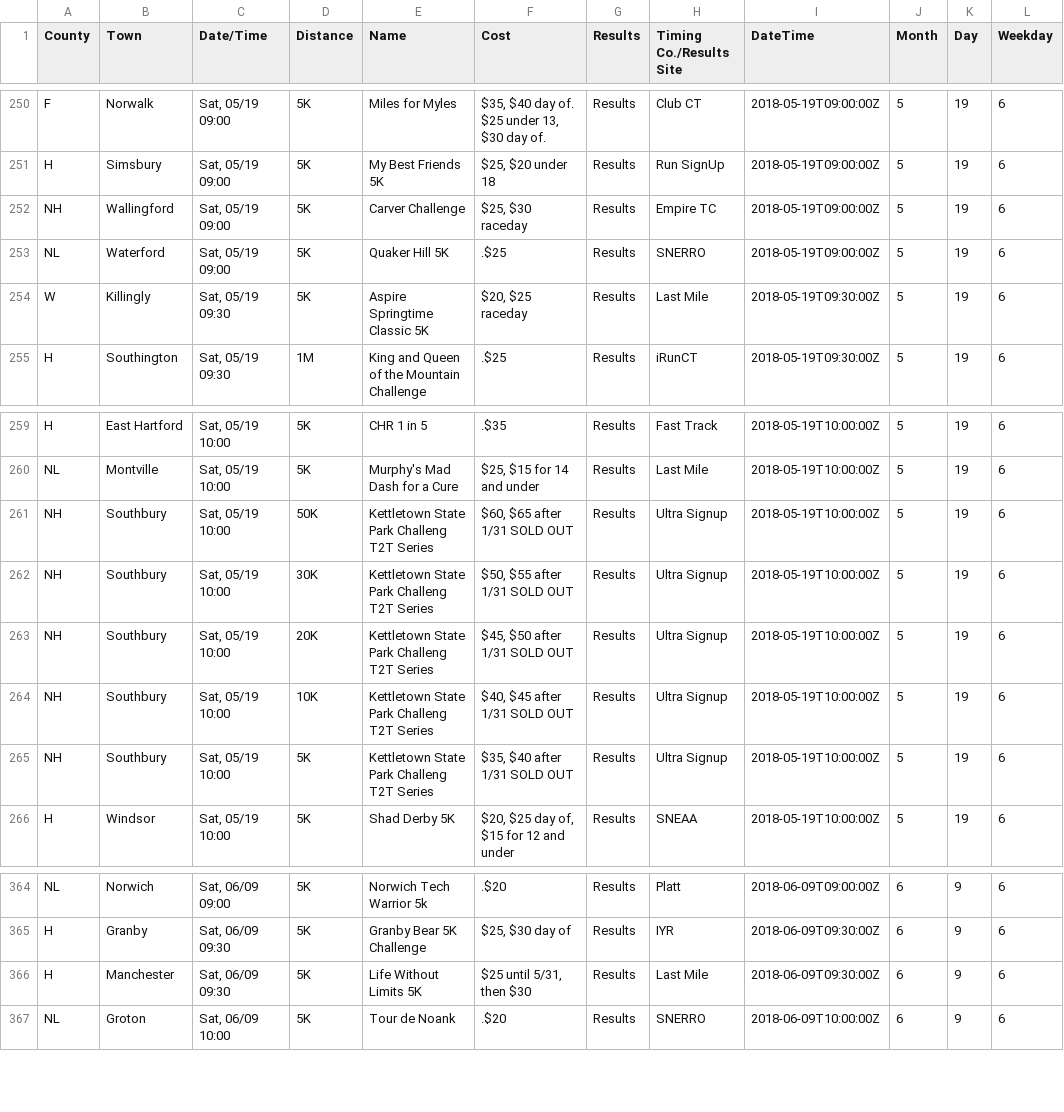
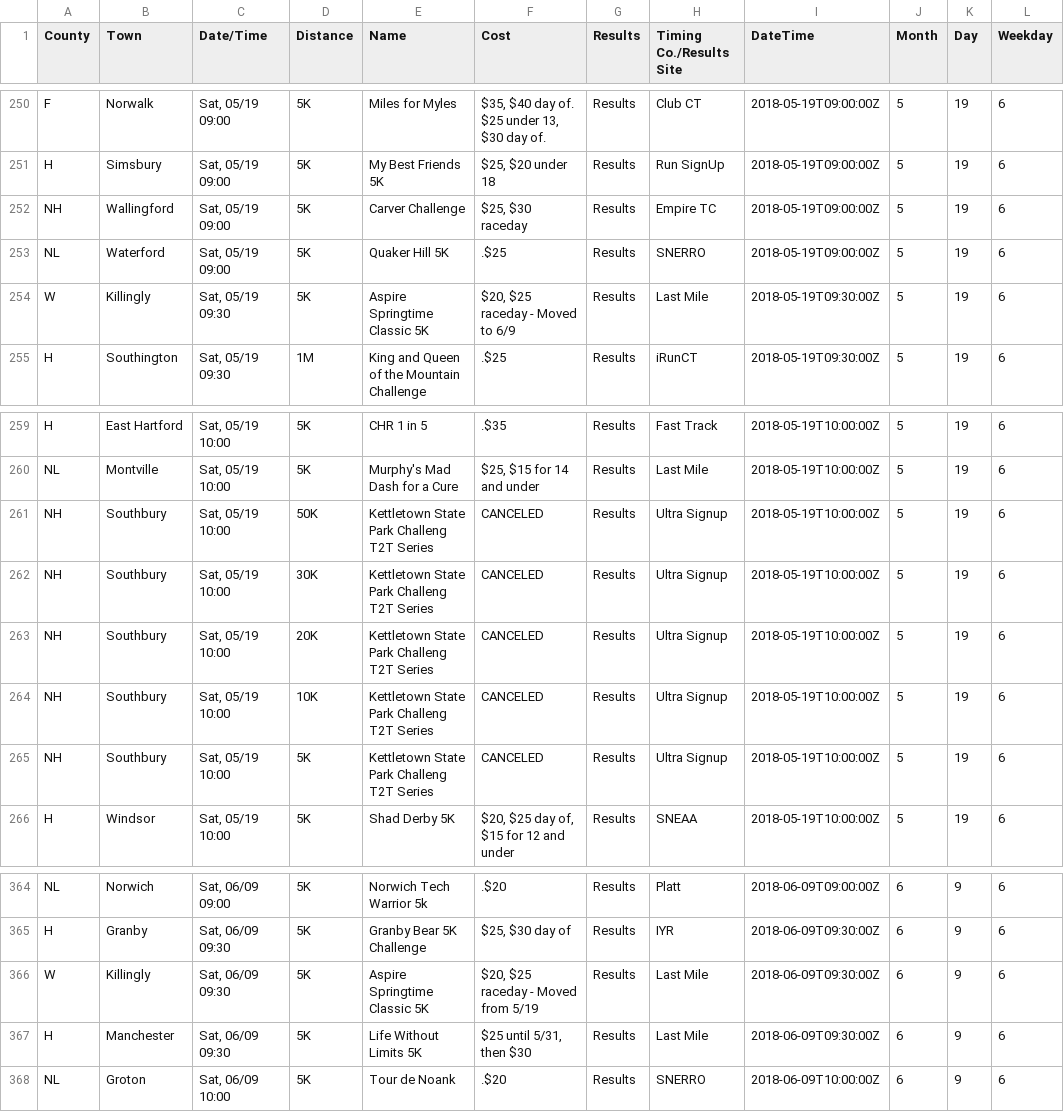
Before and after one commit to jpasini/dataviz-project-template, a CSV file: data/races2018.csv, drawn as a sheet; only a part is shown, gaps mark what is left out.

Commit message:
fresh data

```diff
--- a/data/races2018.csv
+++ b/data/races2018.csv
@@ -254,3 +254,3 @@ NH,Wallingford,"Sat, 05/19 09:00",5K,Carver Challenge,"$25,  $30 raceday",Result
 NL,Waterford,"Sat, 05/19 09:00",5K,Quaker Hill 5K,.$25,Results,SNERRO,2018-05-19T09:00:00Z,5,19,6
-W,Killingly,"Sat, 05/19 09:30",5K,Aspire Springtime Classic 5K,"$20, $25 raceday",Results,Last Mile,2018-05-19T09:30:00Z,5,19,6
+W,Killingly,"Sat, 05/19 09:30",5K,Aspire Springtime Classic 5K,"$20, $25 raceday - Moved to 6/9",Results,Last Mile,2018-05-19T09:30:00Z,5,19,6
 H,Southington,"Sat, 05/19 09:30",1M,King and Queen of the Mountain Challenge,.$25,Results,iRunCT,2018-05-19T09:30:00Z,5,19,6
@@ -261,7 +261,7 @@ H,East Hartford,"Sat, 05/19 10:00",5K,CHR 1 in 5,.$35,Results,Fast Track,2018-05
 NL,Montville,"Sat, 05/19 10:00",5K,Murphy's Mad Dash for a Cure,"$25, $15 for 14 and under",Results,Last Mile,2018-05-19T10:00:00Z,5,19,6
-NH,Southbury,"Sat, 05/19 10:00",50K,Kettletown State Park Challeng T2T Series,"$60, $65 after 1/31 SOLD OUT",Results,Ultra Signup,2018-05-19T10:00:00Z,5,19,6
-NH,Southbury,"Sat, 05/19 10:00",30K,Kettletown State Park Challeng T2T Series,"$50, $55 after 1/31 SOLD OUT",Results,Ultra Signup,2018-05-19T10:00:00Z,5,19,6
-NH,Southbury,"Sat, 05/19 10:00",20K,Kettletown State Park Challeng T2T Series,"$45, $50 after 1/31 SOLD OUT",Results,Ultra Signup,2018-05-19T10:00:00Z,5,19,6
-NH,Southbury,"Sat, 05/19 10:00",10K,Kettletown State Park Challeng T2T Series,"$40, $45 after 1/31 SOLD OUT",Results,Ultra Signup,2018-05-19T10:00:00Z,5,19,6
-NH,Southbury,"Sat, 05/19 10:00",5K,Kettletown State Park Challeng T2T Series,"$35, $40 after 1/31 SOLD OUT",Results,Ultra Signup,2018-05-19T10:00:00Z,5,19,6
+NH,Southbury,"Sat, 05/19 10:00",50K,Kettletown State Park Challeng T2T Series,CANCELED,Results,Ultra Signup,2018-05-19T10:00:00Z,5,19,6
+NH,Southbury,"Sat, 05/19 10:00",30K,Kettletown State Park Challeng T2T Series,CANCELED,Results,Ultra Signup,2018-05-19T10:00:00Z,5,19,6
+NH,Southbury,"Sat, 05/19 10:00",20K,Kettletown State Park Challeng T2T Series,CANCELED,Results,Ultra Signup,2018-05-19T10:00:00Z,5,19,6
+NH,Southbury,"Sat, 05/19 10:00",10K,Kettletown State Park Challeng T2T Series,CANCELED,Results,Ultra Signup,2018-05-19T10:00:00Z,5,19,6
+NH,Southbury,"Sat, 05/19 10:00",5K,Kettletown State Park Challeng T2T Series,CANCELED,Results,Ultra Signup,2018-05-19T10:00:00Z,5,19,6
 H,Windsor,"Sat, 05/19 10:00",5K,Shad Derby 5K,"$20, $25 day of, $15 for 12 and under",Results,SNEAA,2018-05-19T10:00:00Z,5,19,6
@@ -366,2 +366,3 @@ NL,Norwich,"Sat, 06/09 09:00",5K,Norwich Tech Warrior 5k,.$20,Results,Platt,2018
 H,Granby,"Sat, 06/09 09:30",5K,Granby Bear 5K Challenge,"$25, $30 day of",Results,IYR,2018-06-09T09:30:00Z,6,9,6
+W,Killingly,"Sat, 06/09 09:30",5K,Aspire Springtime Classic 5K,"$20, $25 raceday - Moved from 5/19",Results,Last Mile,2018-06-09T09:30:00Z,6,9,6
 H,Manchester,"Sat, 06/09 09:30",5K,Life Without Limits 5K,"$25 until 5/31, then $30",Results,Last Mile,2018-06-09T09:30:00Z,6,9,6
```
Also changed, not shown: 2 other files.
